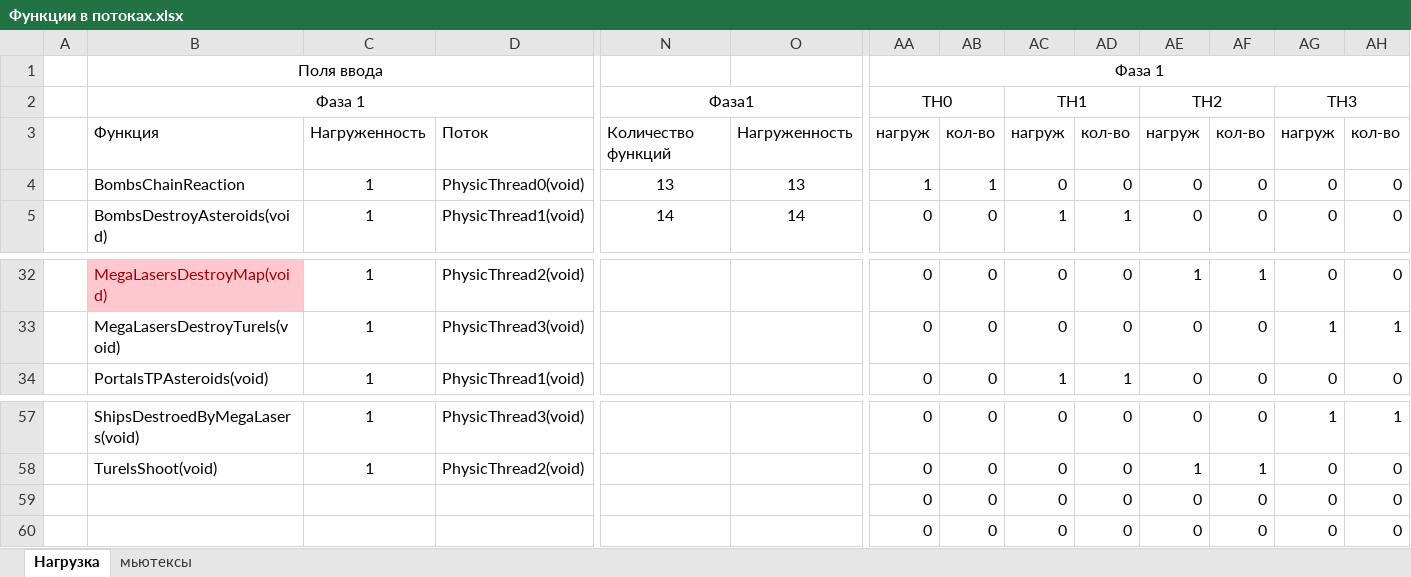
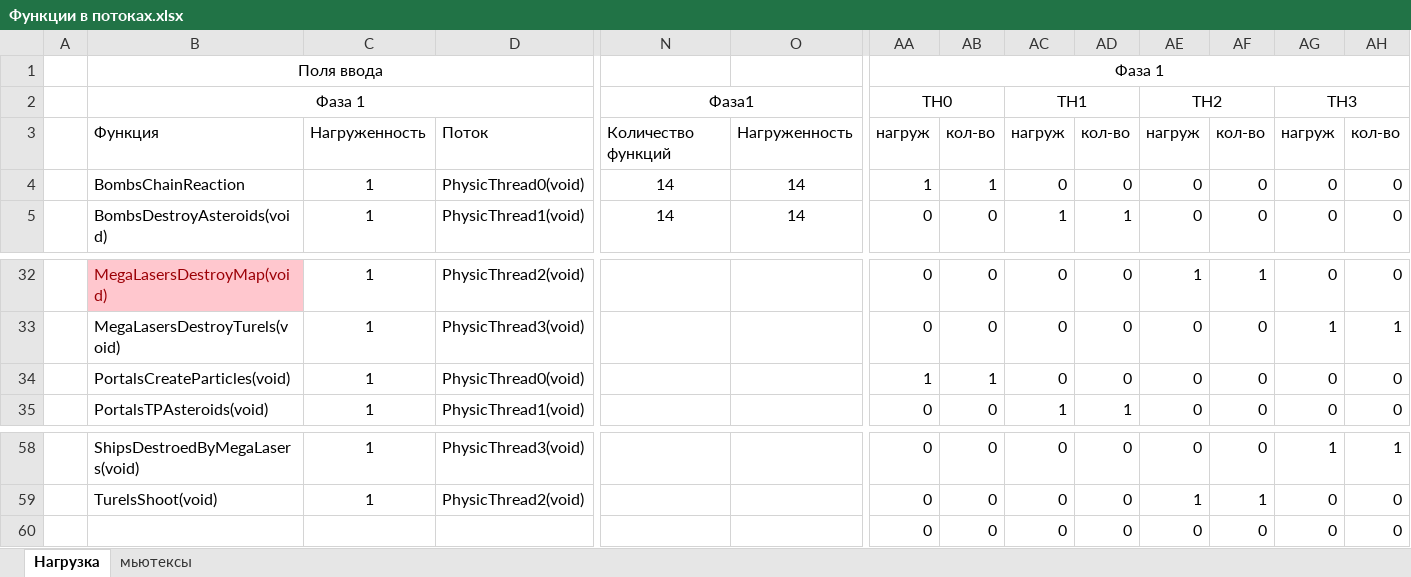
Before and after one commit to nevidimka787/CosmicDuels, an Excel workbook: AstroPartyWindows/Функции в потоках.xlsx, sheet Нагрузка, drawn as a sheet; only a part is shown, gaps mark what is left out; values as stored, in another font and other column widths than the file's, no borders; removed rows and columns are numbered as before the commit, all else as after; rows hold the shown columns only; the diff names each change by its address in the sheet, - before the commit and + after, or states it on an @@ line.

Commit message:
Portal map complete

```diff
--- a/AstroPartyWindows/Функции в потоках.xlsx (sheet Нагрузка)
+++ b/AstroPartyWindows/Функции в потоках.xlsx (sheet Нагрузка)
-N4: 13
+N4: 14
-O4: 13
+O4: 14
+row 34:  | PortalsCreateParticles(void) | 1 | PhysicThread0(void) |  |  | 1 | 1 | 0 | 0 | 0 | 0 | 0 | 0
-row 59:  |  |  |  |  |  | 0 | 0 | 0 | 0 | 0 | 0 | 0 | 0
```
Also changed, not shown: formulas that keep their value, 8 other files.
